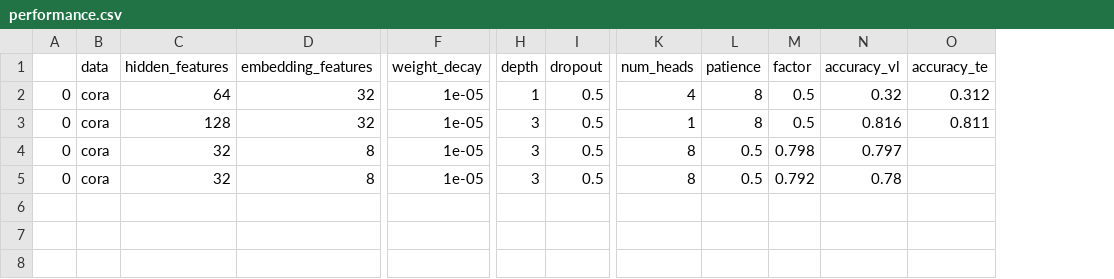
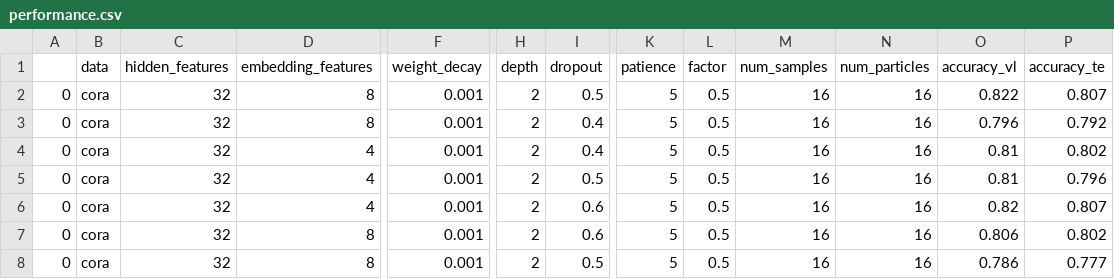
Before and after one commit to yuanqing-wang/_bronx, a CSV file: scripts/planetoid/performance.csv, drawn as a sheet; only a part is shown, gaps mark what is left out; removed rows and columns are numbered as before the commit, all else as after; rows hold the shown columns only; the diff names each change by its address in the sheet, - before the commit and + after, or states it on an @@ line.

```diff
--- a/scripts/planetoid/performance.csv
+++ b/scripts/planetoid/performance.csv
-column K (num_heads), rows 2-5: 4 | 1 | 8 | 8
+column M (num_samples), row 2: 16; row 5: 16; rows 7-8: 16 | 16
+column N (num_particles), row 2: 16; row 5: 16; rows 7-8: 16 | 16
-C2 (hidden_features): 64
+C2 (hidden_features): 32
-D2 (embedding_features): 32
+D2 (embedding_features): 8
-F2 (weight_decay): 1e-05
+F2 (weight_decay): 0.001
-H2 (depth): 1
+H2 (depth): 2
-K2 (patience): 8
+K2 (patience): 5
-O2 (accuracy_vl): 0.32
+O2 (accuracy_vl): 0.822
-P2 (accuracy_te): 0.312
+P2 (accuracy_te): 0.807
+row 3: 0 | cora | 32 | 8 | 0.001 | 2 | 0.4 | 5 | 0.5 | 16 | 16 | 0.796 | 0.792
+row 4: 0 | cora | 32 | 4 | 0.001 | 2 | 0.4 | 5 | 0.5 | 16 | 16 | 0.81 | 0.802
-C5 (hidden_features): 128
+C5 (hidden_features): 32
-D5 (embedding_features): 32
+D5 (embedding_features): 4
-F5 (weight_decay): 1e-05
+F5 (weight_decay): 0.001
-H5 (depth): 3
+H5 (depth): 2
-K5 (patience): 8
+K5 (patience): 5
-O5 (accuracy_vl): 0.816
+O5 (accuracy_vl): 0.81
-P5 (accuracy_te): 0.811
+P5 (accuracy_te): 0.796
+row 6: 0 | cora | 32 | 4 | 0.001 | 2 | 0.6 | 5 | 0.5 | 16 | 16 | 0.82 | 0.807
-F7:F8 (weight_decay): 1e-05
+F7:F8 (weight_decay): 0.001
-H7:H8 (depth): 3
+H7:H8 (depth): 2
-I7 (dropout): 0.5
+I7 (dropout): 0.6
-K7:K8 (patience): 0.5
+K7:K8 (patience): 5
-L7 (factor): 0.798
+L7 (factor): 0.5
-O7 (accuracy_vl): 0.797
+O7 (accuracy_vl): 0.806
-P7 (accuracy_te): (empty)
+P7 (accuracy_te): 0.802
-L8 (factor): 0.792
+L8 (factor): 0.5
-O8 (accuracy_vl): 0.78
+O8 (accuracy_vl): 0.786
-P8 (accuracy_te): (empty)
+P8 (accuracy_te): 0.777
```
Also changed, not shown: 4 other files.
